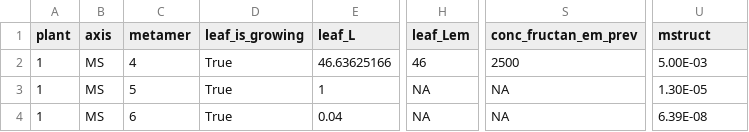
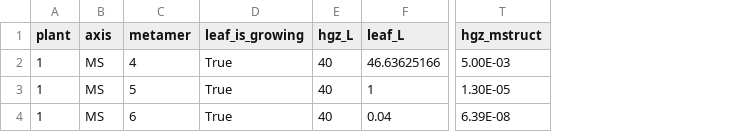
Before and after one commit to openalea-incubator/growth-wheat, a CSV file: trunk/trunk/example/standalone/inputs/hgz_inputs.csv, drawn as a sheet; only a part is shown, gaps mark what is left out; removed rows and columns are numbered as before the commit, all else as after; the diff names each change by its address in the sheet, - before the commit and + after, or states it on an @@ line.

```diff
--- a/trunk/trunk/example/standalone/inputs/hgz_inputs.csv
+++ b/trunk/trunk/example/standalone/inputs/hgz_inputs.csv
+column E (hgz_L), rows 2-4: all 40
-column H (leaf_Lem), rows 2-4: 46 | NA | NA
-column S (conc_fructan_em_prev), rows 2-4: 2500 | NA | NA
-T1: mstruct
+T1: hgz_mstruct
```
Also changed, not shown: trunk/trunk/example/standalone/inputs/exposed_element_inputs.csv, trunk/trunk/example/standalone/outputs/exposed_element_outputs.csv, 6 other files.
